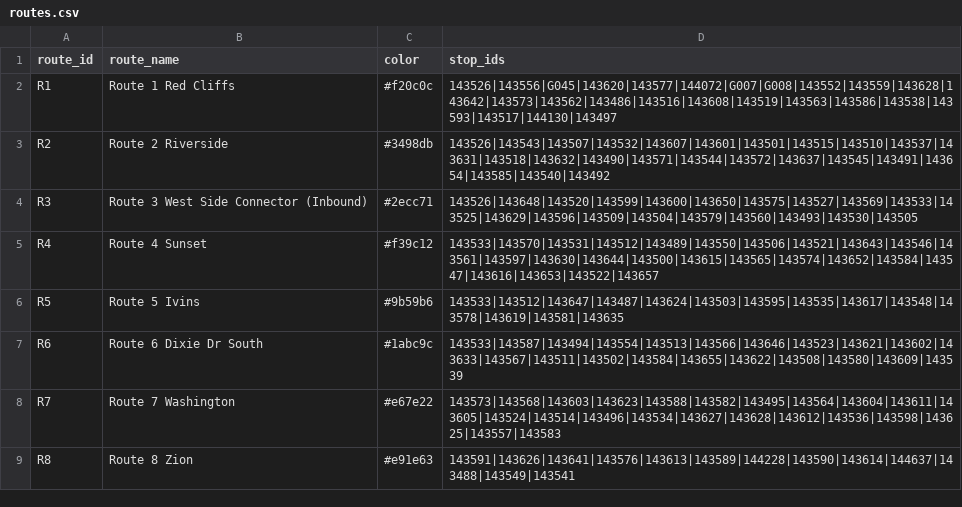
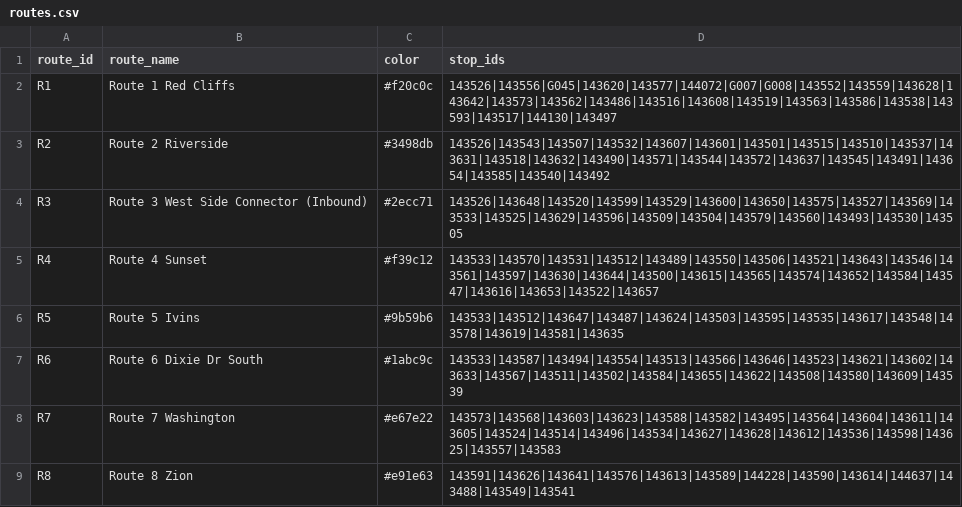
Before and after one commit to jstnbcrr/SunTran-Sim, a CSV file: data/routes.csv, drawn as a sheet.

Commit message:
Fix Route 3: add missing stop 143529, correct stop order and shape direction

```diff
--- a/data/routes.csv
+++ b/data/routes.csv
@@ -3,3 +3,3 @@ R1,Route 1 Red Cliffs,#f20c0c,143526|143556|G045|143620|143577|144072|G007|G008|
 R2,Route 2 Riverside,#3498db,143526|143543|143507|143532|143607|143601|143501|143515|143510|143537|143631|143518|143632|143490|143571|143544|143572|143637|143545|143491|143654|143585|143540|143492
-R3,Route 3 West Side Connector (Inbound),#2ecc71,143526|143648|143520|143599|143600|143650|143575|143527|143569|143533|143525|143629|143596|143509|143504|143579|143560|143493|143530|143505
+R3,Route 3 West Side Connector (Inbound),#2ecc71,143526|143648|143520|143599|143529|143600|143650|143575|143527|143569|143533|143525|143629|143596|143509|143504|143579|143560|143493|143530|143505
 R4,Route 4 Sunset,#f39c12,143533|143570|143531|143512|143489|143550|143506|143521|143643|143546|143561|143597|143630|143644|143500|143615|143565|143574|143652|143584|143547|143616|143653|143522|143657
```
Also changed, not shown: 1 other file.
